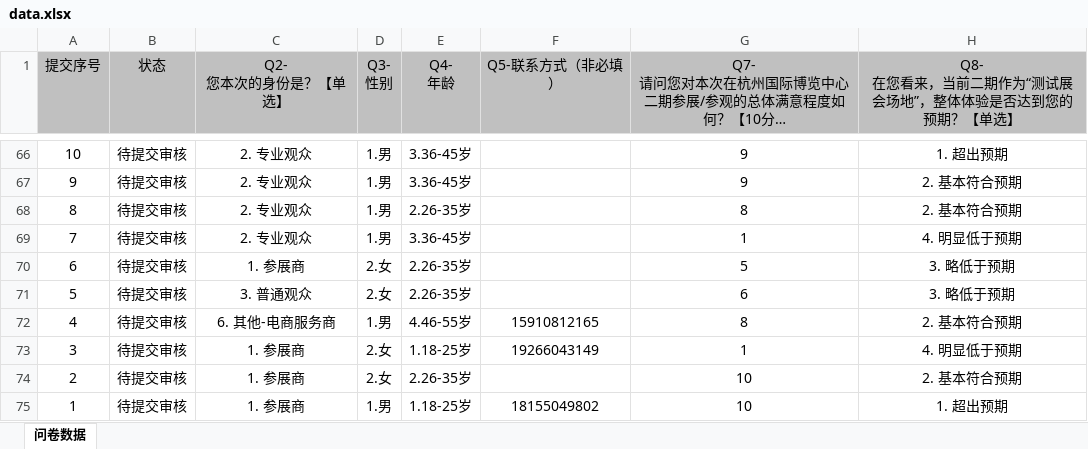
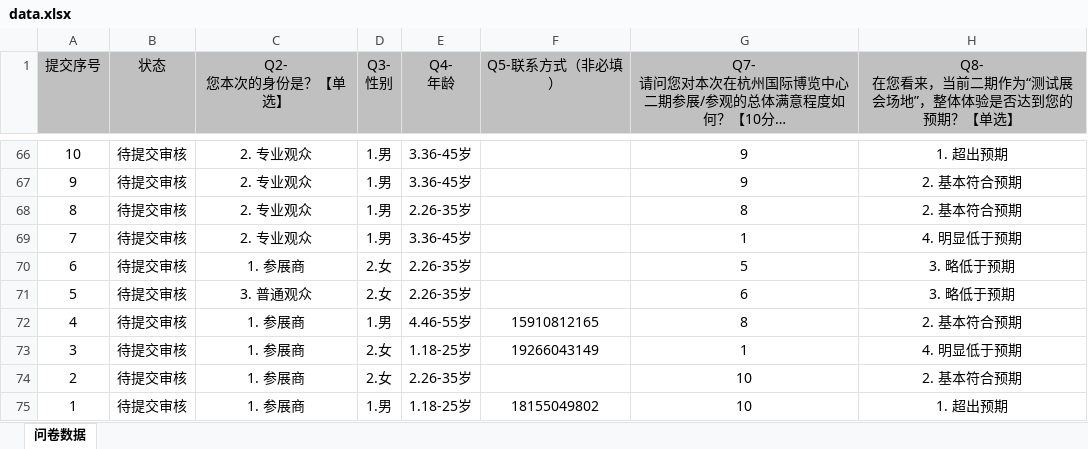
Before and after one commit to Mykeyb2004/hangbo_2nd_v02, an Excel workbook: data/data.xlsx, sheet 问卷数据, drawn as a sheet; only a part is shown, gaps mark what is left out; long unchanged cells end in …; values as stored, in another font and other column widths than the file's, no borders; the diff names each change by its address in the sheet, - before the commit and + after, or states it on an @@ line.

```diff
--- a/data/data.xlsx (sheet 问卷数据)
+++ b/data/data.xlsx (sheet 问卷数据)
-C72 (Q2- 您本次的身份是？【单选】): 6. 其他-电商服务商
+C72 (Q2- 您本次的身份是？【单选】): 1. 参展商
```
Also changed, not shown: 3 other files.
